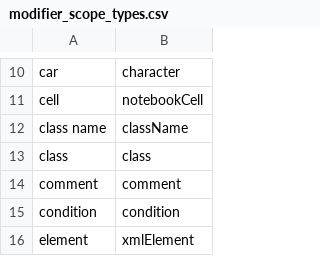
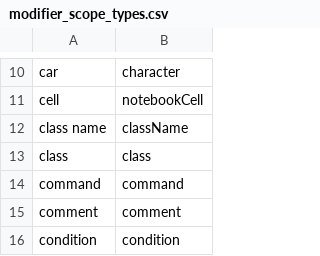
Before and after one commit to AndreasArvidsson/andreas-talon, a CSV file: settings/cursorless-settings/modifier_scope_types.csv, drawn as a sheet; only a part is shown, gaps mark what is left out; the shorter side is filled out with more unchanged rows.

Commit message:
Added Cursorless command scope

```diff
--- a/settings/cursorless-settings/modifier_scope_types.csv
+++ b/settings/cursorless-settings/modifier_scope_types.csv
@@ -13,2 +13,3 @@ class name, className
 class, class
+command, command
 comment, comment
```
Also changed, not shown: settings/cursorless-settings/target_connectives.csv.
